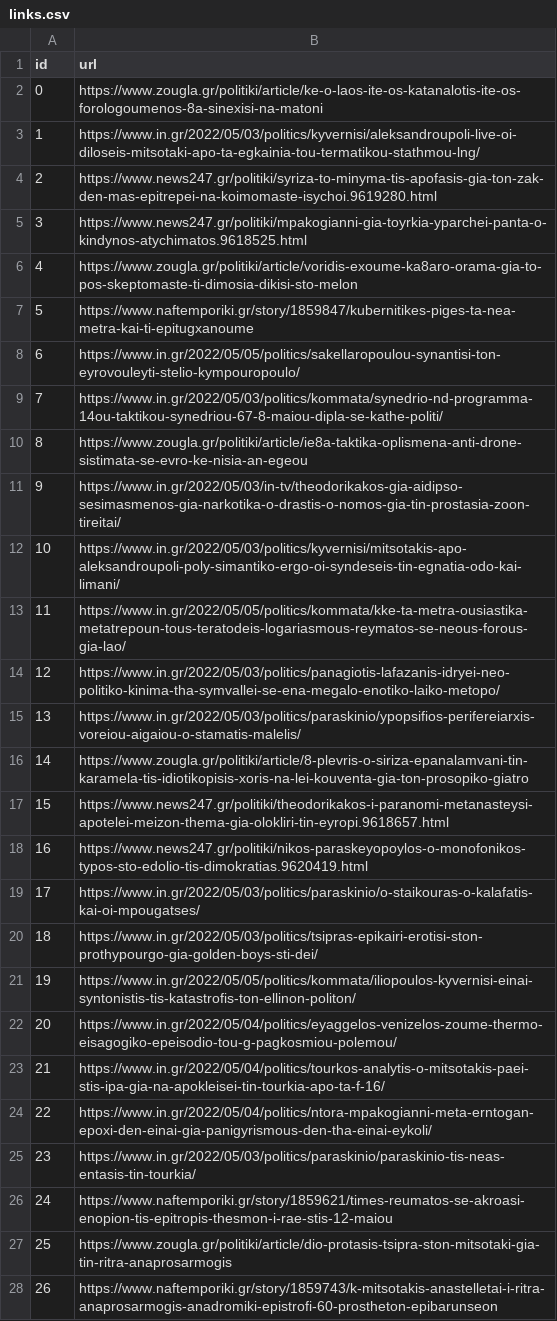
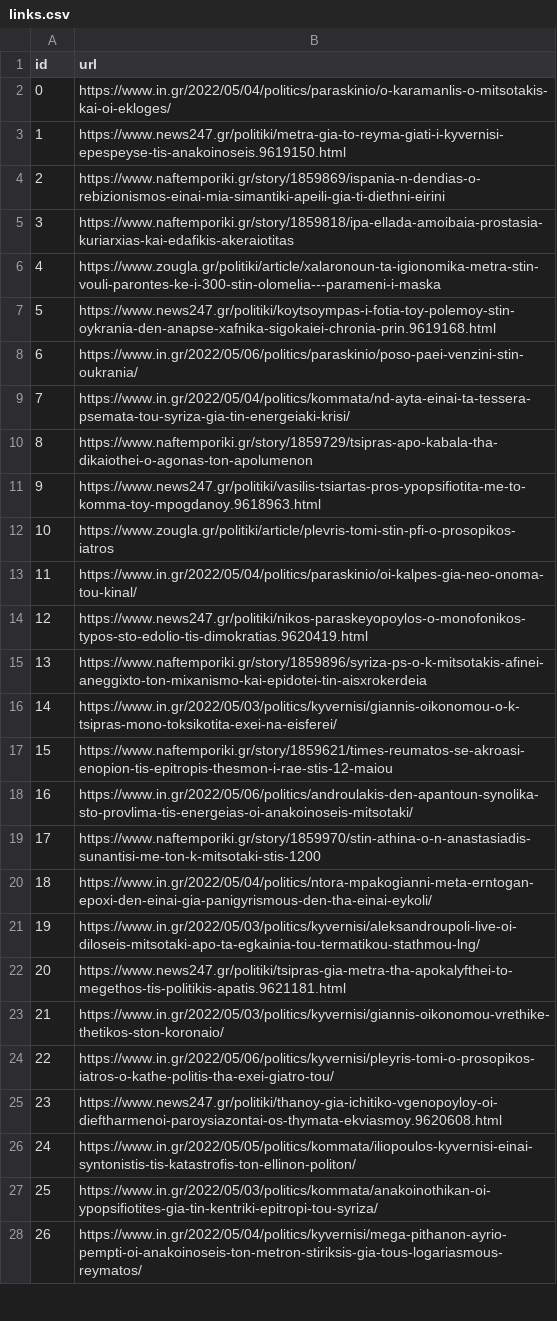
Before and after one commit to androidDev18026/ATD, a CSV file: utils/links.csv, drawn as a sheet; only a part is shown; the diff covers the shown part only; the diff names each change by its address in the sheet, - before the commit and + after, or states it on an @@ line.

```diff
--- a/utils/links.csv
+++ b/utils/links.csv
-B2 (url): https://www.zougla.gr/politiki/article/ke-o-laos-ite-os-katanalotis-ite-os-forologoumenos-8a-sinexisi-na-matoni
+B2 (url): https://www.in.gr/2022/05/04/politics/paraskinio/o-karamanlis-o-mitsotakis-kai-oi-ekloges/
-B3 (url): https://www.in.gr/2022/05/03/politics/kyvernisi/aleksandroupoli-live-oi-diloseis-mitsotaki-apo-ta-egkainia-tou-termatikou-stathmou-lng/
+B3 (url): https://www.news247.gr/politiki/metra-gia-to-reyma-giati-i-kyvernisi-epespeyse-tis-anakoinoseis.9619150.html
-B4 (url): https://www.news247.gr/politiki/syriza-to-minyma-tis-apofasis-gia-ton-zak-den-mas-epitrepei-na-koimomaste-isychoi.9619280.html
+B4 (url): https://www.naftemporiki.gr/story/1859869/ispania-n-dendias-o-rebizionismos-einai-mia-simantiki-apeili-gia-ti-diethni-eirini
-B5 (url): https://www.news247.gr/politiki/mpakogianni-gia-toyrkia-yparchei-panta-o-kindynos-atychimatos.9618525.html
+B5 (url): https://www.naftemporiki.gr/story/1859818/ipa-ellada-amoibaia-prostasia-kuriarxias-kai-edafikis-akeraiotitas
-B6 (url): https://www.zougla.gr/politiki/article/voridis-exoume-ka8aro-orama-gia-to-pos-skeptomaste-ti-dimosia-dikisi-sto-melon
+B6 (url): https://www.zougla.gr/politiki/article/xalaronoun-ta-igionomika-metra-stin-vouli-parontes-ke-i-300-stin-olomelia---parameni-i-maska
-B7 (url): https://www.naftemporiki.gr/story/1859847/kubernitikes-piges-ta-nea-metra-kai-ti-epitugxanoume
+B7 (url): https://www.news247.gr/politiki/koytsoympas-i-fotia-toy-polemoy-stin-oykrania-den-anapse-xafnika-sigokaiei-chronia-prin.9619168.html
-B8 (url): https://www.in.gr/2022/05/05/politics/sakellaropoulou-synantisi-ton-eyrovouleyti-stelio-kympouropoulo/
+B8 (url): https://www.in.gr/2022/05/06/politics/paraskinio/poso-paei-venzini-stin-oukrania/
-B9 (url): https://www.in.gr/2022/05/03/politics/kommata/synedrio-nd-programma-14ou-taktikou-synedriou-67-8-maiou-dipla-se-kathe-politi/
+B9 (url): https://www.in.gr/2022/05/04/politics/kommata/nd-ayta-einai-ta-tessera-psemata-tou-syriza-gia-tin-energeiaki-krisi/
-B10 (url): https://www.zougla.gr/politiki/article/ie8a-taktika-oplismena-anti-drone-sistimata-se-evro-ke-nisia-an-egeou
+B10 (url): https://www.naftemporiki.gr/story/1859729/tsipras-apo-kabala-tha-dikaiothei-o-agonas-ton-apolumenon
-B11 (url): https://www.in.gr/2022/05/03/in-tv/theodorikakos-gia-aidipso-sesimasmenos-gia-narkotika-o-drastis-o-nomos-gia-tin-prostasia-zoon-tireitai/
+B11 (url): https://www.news247.gr/politiki/vasilis-tsiartas-pros-ypopsifiotita-me-to-komma-toy-mpogdanoy.9618963.html
-B12 (url): https://www.in.gr/2022/05/03/politics/kyvernisi/mitsotakis-apo-aleksandroupoli-poly-simantiko-ergo-oi-syndeseis-tin-egnatia-odo-kai-limani/
+B12 (url): https://www.zougla.gr/politiki/article/plevris-tomi-stin-pfi-o-prosopikos-iatros
-B13 (url): https://www.in.gr/2022/05/05/politics/kommata/kke-ta-metra-ousiastika-metatrepoun-tous-teratodeis-logariasmous-reymatos-se-neous-forous-gia-lao/
+B13 (url): https://www.in.gr/2022/05/04/politics/paraskinio/oi-kalpes-gia-neo-onoma-tou-kinal/
-B14 (url): https://www.in.gr/2022/05/03/politics/panagiotis-lafazanis-idryei-neo-politiko-kinima-tha-symvallei-se-ena-megalo-enotiko-laiko-metopo/
+B14 (url): https://www.news247.gr/politiki/nikos-paraskeyopoylos-o-monofonikos-typos-sto-edolio-tis-dimokratias.9620419.html
-B15 (url): https://www.in.gr/2022/05/03/politics/paraskinio/ypopsifios-perifereiarxis-voreiou-aigaiou-o-stamatis-malelis/
+B15 (url): https://www.naftemporiki.gr/story/1859896/syriza-ps-o-k-mitsotakis-afinei-aneggixto-ton-mixanismo-kai-epidotei-tin-aisxrokerdeia
-B16 (url): https://www.zougla.gr/politiki/article/8-plevris-o-siriza-epanalamvani-tin-karamela-tis-idiotikopisis-xoris-na-lei-kouventa-gia-ton-prosopiko-giatro
+B16 (url): https://www.in.gr/2022/05/03/politics/kyvernisi/giannis-oikonomou-o-k-tsipras-mono-toksikotita-exei-na-eisferei/
-B17 (url): https://www.news247.gr/politiki/theodorikakos-i-paranomi-metanasteysi-apotelei-meizon-thema-gia-olokliri-tin-eyropi.9618657.html
+B17 (url): https://www.naftemporiki.gr/story/1859621/times-reumatos-se-akroasi-enopion-tis-epitropis-thesmon-i-rae-stis-12-maiou
-B18 (url): https://www.news247.gr/politiki/nikos-paraskeyopoylos-o-monofonikos-typos-sto-edolio-tis-dimokratias.9620419.html
+B18 (url): https://www.in.gr/2022/05/06/politics/androulakis-den-apantoun-synolika-sto-provlima-tis-energeias-oi-anakoinoseis-mitsotaki/
-B19 (url): https://www.in.gr/2022/05/03/politics/paraskinio/o-staikouras-o-kalafatis-kai-oi-mpougatses/
+B19 (url): https://www.naftemporiki.gr/story/1859970/stin-athina-o-n-anastasiadis-sunantisi-me-ton-k-mitsotaki-stis-1200
-B20 (url): https://www.in.gr/2022/05/03/politics/tsipras-epikairi-erotisi-ston-prothypourgo-gia-golden-boys-sti-dei/
+B20 (url): https://www.in.gr/2022/05/04/politics/ntora-mpakogianni-meta-erntogan-epoxi-den-einai-gia-panigyrismous-den-tha-einai-eykoli/
-B21 (url): https://www.in.gr/2022/05/05/politics/kommata/iliopoulos-kyvernisi-einai-syntonistis-tis-katastrofis-ton-ellinon-politon/
+B21 (url): https://www.in.gr/2022/05/03/politics/kyvernisi/aleksandroupoli-live-oi-diloseis-mitsotaki-apo-ta-egkainia-tou-termatikou-stathmou-lng/
-B22 (url): https://www.in.gr/2022/05/04/politics/eyaggelos-venizelos-zoume-thermo-eisagogiko-epeisodio-tou-g-pagkosmiou-polemou/
+B22 (url): https://www.news247.gr/politiki/tsipras-gia-metra-tha-apokalyfthei-to-megethos-tis-politikis-apatis.9621181.html
-B23 (url): https://www.in.gr/2022/05/04/politics/tourkos-analytis-o-mitsotakis-paei-stis-ipa-gia-na-apokleisei-tin-tourkia-apo-ta-f-16/
+B23 (url): https://www.in.gr/2022/05/03/politics/kyvernisi/giannis-oikonomou-vrethike-thetikos-ston-koronaio/
-B24 (url): https://www.in.gr/2022/05/04/politics/ntora-mpakogianni-meta-erntogan-epoxi-den-einai-gia-panigyrismous-den-tha-einai-eykoli/
+B24 (url): https://www.in.gr/2022/05/06/politics/kyvernisi/pleyris-tomi-o-prosopikos-iatros-o-kathe-politis-tha-exei-giatro-tou/
-B25 (url): https://www.in.gr/2022/05/03/politics/paraskinio/paraskinio-tis-neas-entasis-tin-tourkia/
+B25 (url): https://www.news247.gr/politiki/thanoy-gia-ichitiko-vgenopoyloy-oi-dieftharmenoi-paroysiazontai-os-thymata-ekviasmoy.9620608.html
-B26 (url): https://www.naftemporiki.gr/story/1859621/times-reumatos-se-akroasi-enopion-tis-epitropis-thesmon-i-rae-stis-12-maiou
+B26 (url): https://www.in.gr/2022/05/05/politics/kommata/iliopoulos-kyvernisi-einai-syntonistis-tis-katastrofis-ton-ellinon-politon/
-B27 (url): https://www.zougla.gr/politiki/article/dio-protasis-tsipra-ston-mitsotaki-gia-tin-ritra-anaprosarmogis
+B27 (url): https://www.in.gr/2022/05/03/politics/kommata/anakoinothikan-oi-ypopsifiotites-gia-tin-kentriki-epitropi-tou-syriza/
-B28 (url): https://www.naftemporiki.gr/story/1859743/k-mitsotakis-anastelletai-i-ritra-anaprosarmogis-anadromiki-epistrofi-60-prostheton-epibarunseon
+B28 (url): https://www.in.gr/2022/05/04/politics/kyvernisi/mega-pithanon-ayrio-pempti-oi-anakoinoseis-ton-metron-stiriksis-gia-tous-logariasmous-reymatos/
```
Also changed, not shown: 140 edited cells elsewhere in this file, 4 other files.
